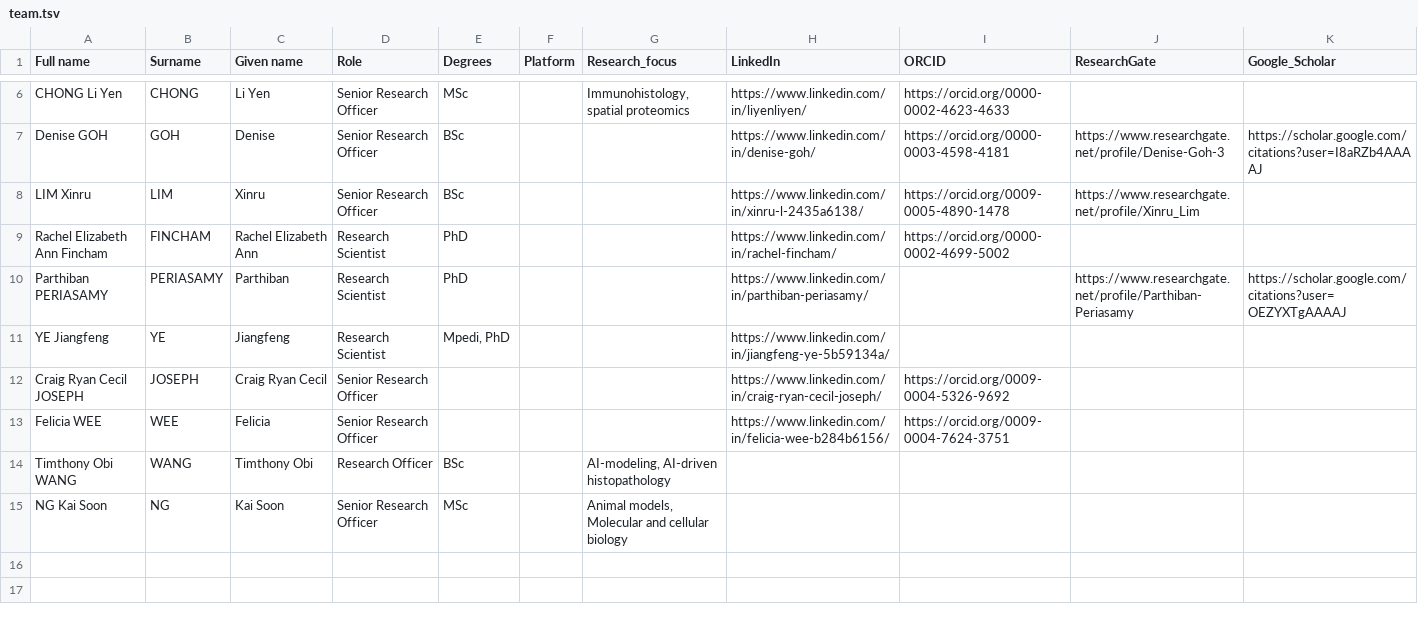
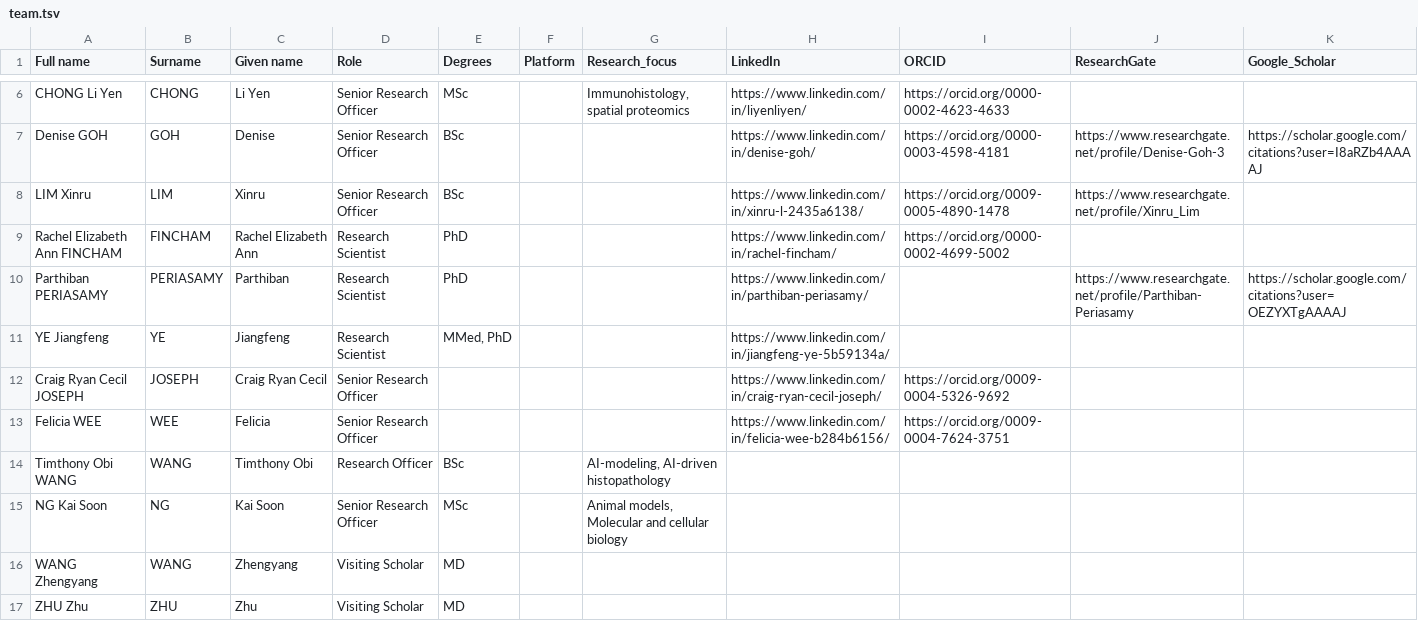
Before and after one commit to JY-Spatial-Omics/ai3-lab.github.io, a TSV file: docs/images/team/team.tsv, drawn as a sheet; only a part is shown, gaps mark what is left out.

Commit message:
Update team.tsv
1. Capitalize Rachel's surname
2. Update YE Jiangfeng's degree from MPedi to MMed (omit Pediatrics)
3. Add visiting scholars - ZHU Zhu and WANG Zhengyang

```diff
--- a/docs/images/team/team.tsv
+++ b/docs/images/team/team.tsv
@@ -8,5 +8,5 @@ Denise GOH	GOH	Denise	Senior Research Officer	BSc			https://www.linkedin.com/in/
 LIM Xinru	LIM	Xinru	Senior Research Officer	BSc			https://www.linkedin.com/in/xinru-l-2435a6138/	https://orcid.org/0009-0005-4890-1478	https://www.researchgate.net/profile/Xinru_Lim	
-Rachel Elizabeth Ann Fincham	FINCHAM	Rachel Elizabeth Ann	Research Scientist	PhD			https://www.linkedin.com/in/rachel-fincham/	https://orcid.org/0000-0002-4699-5002		
+Rachel Elizabeth Ann FINCHAM	FINCHAM	Rachel Elizabeth Ann	Research Scientist	PhD			https://www.linkedin.com/in/rachel-fincham/	https://orcid.org/0000-0002-4699-5002		
 Parthiban PERIASAMY	PERIASAMY	Parthiban	Research Scientist	PhD			https://www.linkedin.com/in/parthiban-periasamy/		https://www.researchgate.net/profile/Parthiban-Periasamy	https://scholar.google.com/citations?user=OEZYXTgAAAAJ
-YE Jiangfeng	YE	Jiangfeng	Research Scientist	"Mpedi, PhD"			https://www.linkedin.com/in/jiangfeng-ye-5b59134a/			
+YE Jiangfeng	YE	Jiangfeng	Research Scientist	"MMed, PhD"			https://www.linkedin.com/in/jiangfeng-ye-5b59134a/			
 Craig Ryan Cecil JOSEPH	JOSEPH	Craig Ryan Cecil	Senior Research Officer				https://www.linkedin.com/in/craig-ryan-cecil-joseph/	https://orcid.org/0009-0004-5326-9692		
@@ -15 +15,3 @@ Timthony Obi WANG	WANG	Timthony Obi	Research Officer	BSc		"AI-modeling, AI-drive
 NG Kai Soon	NG	Kai Soon	Senior Research Officer	MSc		"Animal models, Molecular and cellular biology"				
+WANG Zhengyang	WANG	Zhengyang	Visiting Scholar	MD						
+ZHU Zhu	ZHU	Zhu	Visiting Scholar	MD						
```
Also changed, not shown: 1 other file.
